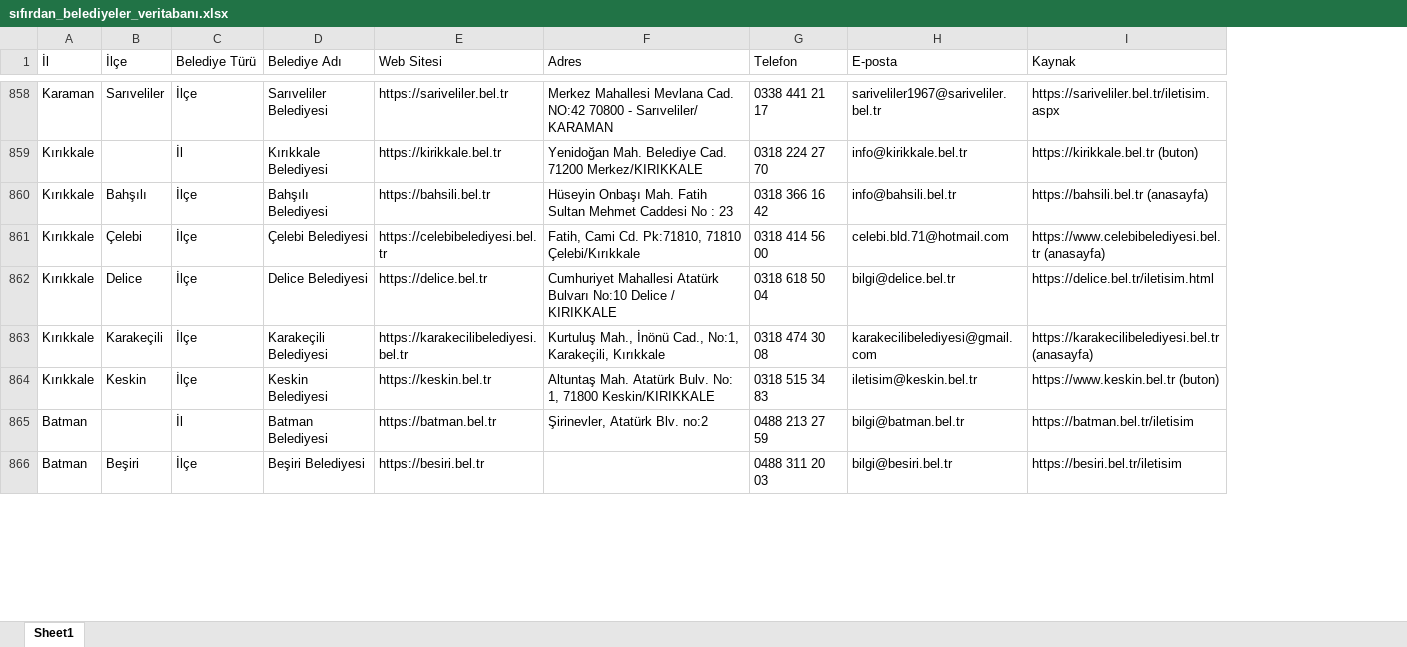
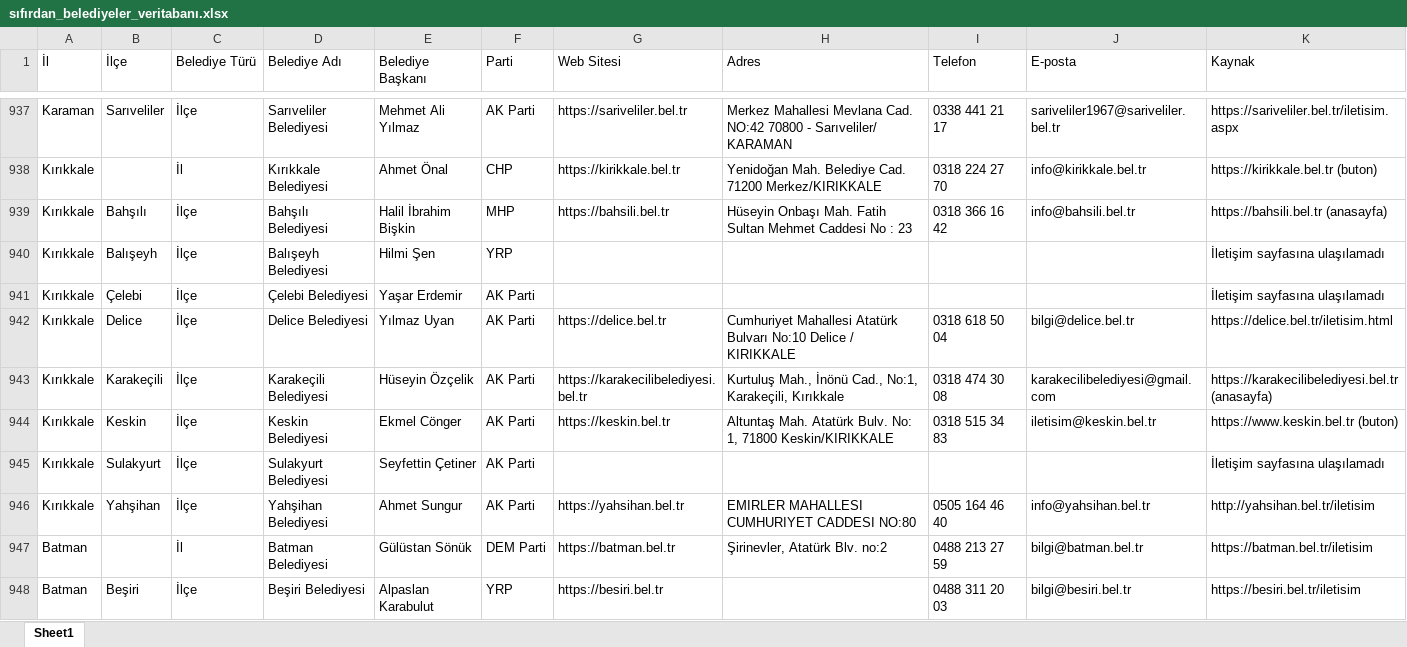
Before and after one commit to TalhaAbus/turkiye-belediye-scraper, an Excel workbook: sıfırdan_belediyeler_veritabanı.xlsx, sheet Sheet1, drawn as a sheet; only a part is shown, gaps mark what is left out; values as stored, in another font and other column widths than the file's, no borders; addresses are those after the commit; the diff covers the shown part only; the diff names each change by its address in the sheet, - before the commit and + after, or states it on an @@ line.

Commit message:
Belediye başkanı + parti entegrasyonu ve tam 1003 satır
- wiki_baskanlar.py: 2024 yerel seçim sayfalarından (Wikipedia) başkan/parti çekimi
  (81/81 il, 1003/1003 belediye; il adı ve ilçe takma adı eşleştirme)
- Çıktıya 'Belediye Başkanı' ve 'Parti' sütunları eklendi
- Artık hiçbir belediye atlanmıyor: ulaşılamayanlar da ad+başkan ile yazılır (1003 satır)
- reextract tüm belediyeleri kapsar; başkan önbelleği yoksa otomatik oluşturulur
- requirements: beautifulsoup4, lxml eklendi

```diff
--- a/sıfırdan_belediyeler_veritabanı.xlsx (sheet Sheet1)
+++ b/sıfırdan_belediyeler_veritabanı.xlsx (sheet Sheet1)
+column E (Belediye Başkanı), rows 937-939: Mehmet Ali Yılmaz | Ahmet Önal | Halil İbrahim Bişkin; rows 941-944: Yaşar Erdemir | Yılmaz Uyan | Hüseyin Özçelik | Ekmel Cönger; rows 947-948: Gülüstan Sönük | Alpaslan Karabulut
+column F (Parti), rows 937-939: AK Parti | CHP | MHP; rows 941-944: all AK Parti; rows 947-948: DEM Parti | YRP
+row 940: Kırıkkale | Balışeyh | İlçe | Balışeyh Belediyesi | Hilmi Şen | YRP |  |  |  |  | İletişim sayfasına ulaşılamadı
-G941 (Web Sitesi): https://celebibelediyesi.bel.tr
+G941 (Web Sitesi): (empty)
-H941 (Adres): Fatih, Cami Cd. Pk:71810, 71810 Çelebi/Kırıkkale
+H941 (Adres): (empty)
-I941 (Telefon): 0318 414 56 00
+I941 (Telefon): (empty)
-J941 (E-posta): celebi.bld.71@hotmail.com
+J941 (E-posta): (empty)
-K941 (Kaynak): https://www.celebibelediyesi.bel.tr (anasayfa)
+K941 (Kaynak): İletişim sayfasına ulaşılamadı
+row 945: Kırıkkale | Sulakyurt | İlçe | Sulakyurt Belediyesi | Seyfettin Çetiner | AK Parti |  |  |  |  | İletişim sayfasına ulaşılamadı
+row 946: Kırıkkale | Yahşihan | İlçe | Yahşihan Belediyesi | Ahmet Sungur | AK Parti | https://yahsihan.bel.tr | EMIRLER MAHALLESI CUMHURIYET CADDESI NO:80 | 0505 164 46 40 | info@yahsihan.bel.tr | http://yahsihan.bel.tr/iletisim
```
Also changed, not shown: 88 added rows, 1 removed row, 54 edited cells and cell formats elsewhere in this sheet, 7 other files.
